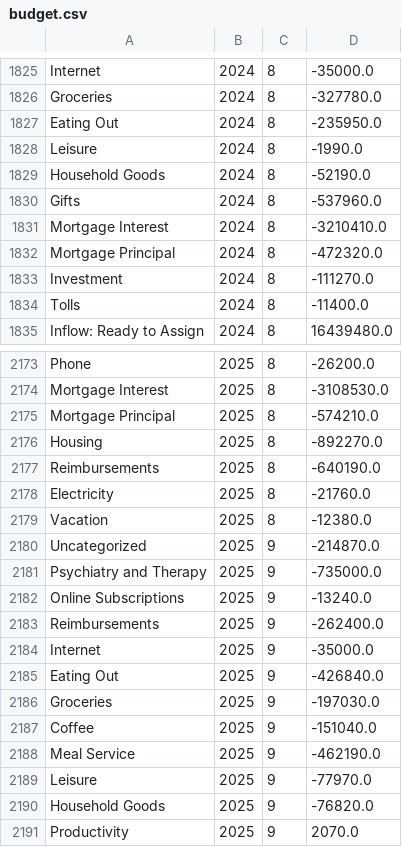
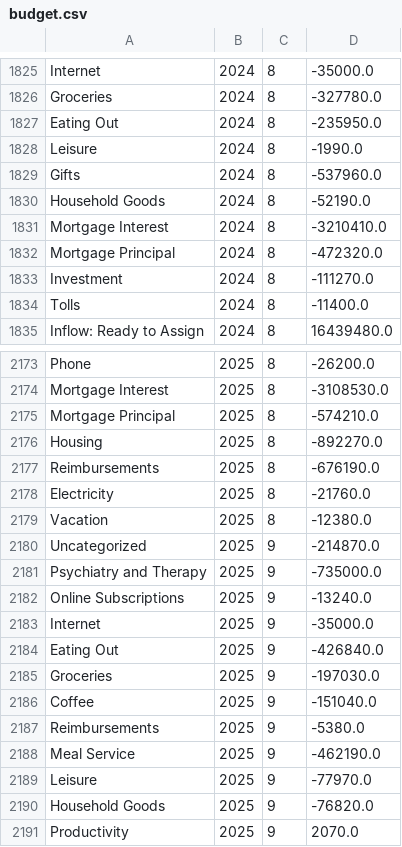
Before and after one commit to arxanas/arxanas.github.io, a CSV file: data/budget.csv, drawn as a sheet; only a part is shown, gaps mark what is left out.

```diff
--- a/data/budget.csv
+++ b/data/budget.csv
@@ -1828,4 +1828,4 @@ Eating Out,2024,8,-235950.0
 Leisure,2024,8,-1990.0
+Gifts,2024,8,-537960.0
 Household Goods,2024,8,-52190.0
-Gifts,2024,8,-537960.0
 Mortgage Interest,2024,8,-3210410.0
@@ -2176,3 +2176,3 @@ Mortgage Principal,2025,8,-574210.0
 Housing,2025,8,-892270.0
-Reimbursements,2025,8,-640190.0
+Reimbursements,2025,8,-676190.0
 Electricity,2025,8,-21760.0
@@ -2182,3 +2182,2 @@ Psychiatry and Therapy,2025,9,-735000.0
 Online Subscriptions,2025,9,-13240.0
-Reimbursements,2025,9,-262400.0
 Internet,2025,9,-35000.0
@@ -2187,2 +2186,3 @@ Groceries,2025,9,-197030.0
 Coffee,2025,9,-151040.0
+Reimbursements,2025,9,-5380.0
 Meal Service,2025,9,-462190.0
```
Also changed, not shown: 1 other file.
